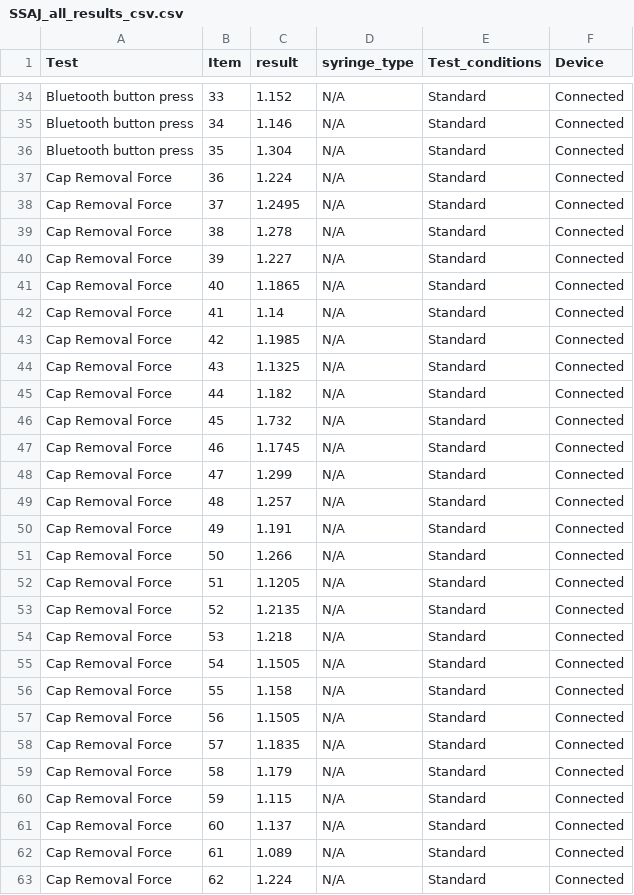
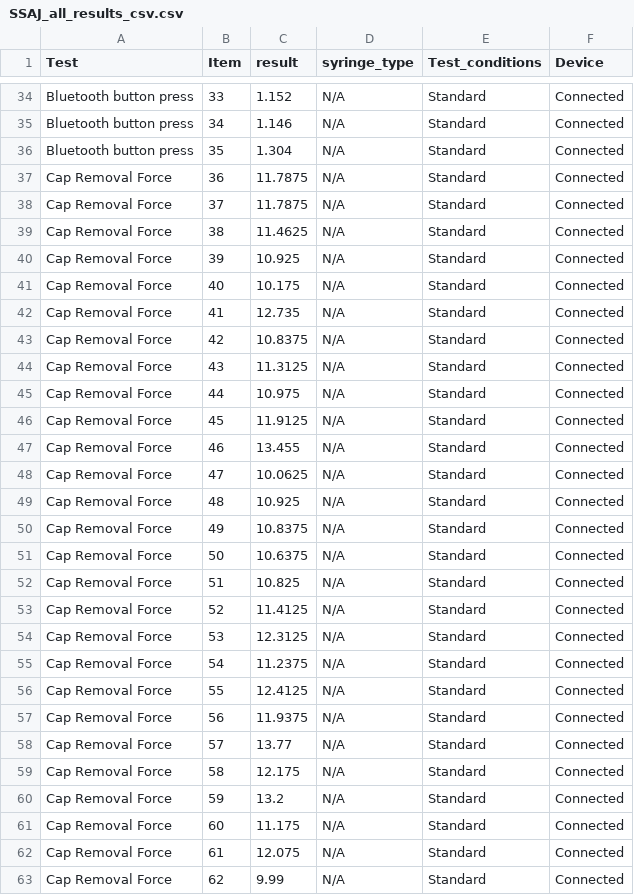
Before and after one commit to robjordan81/plotly_test, a CSV file: SSAJ_all_results_csv.csv, drawn as a sheet; only a part is shown, gaps mark what is left out; the diff covers the shown part only.

Commit message:
Add files via upload

```diff
--- a/SSAJ_all_results_csv.csv
+++ b/SSAJ_all_results_csv.csv
@@ -36,28 +36,28 @@ Bluetooth button press,34,1.146,N/A,Standard,Connected
 Bluetooth button press,35,1.304,N/A,Standard,Connected
-Cap Removal Force,36,1.224,N/A,Standard,Connected
-Cap Removal Force,37,1.2495,N/A,Standard,Connected
-Cap Removal Force,38,1.278,N/A,Standard,Connected
-Cap Removal Force,39,1.227,N/A,Standard,Connected
-Cap Removal Force,40,1.1865,N/A,Standard,Connected
-Cap Removal Force,41,1.14,N/A,Standard,Connected
-Cap Removal Force,42,1.1985,N/A,Standard,Connected
-Cap Removal Force,43,1.1325,N/A,Standard,Connected
-Cap Removal Force,44,1.182,N/A,Standard,Connected
-Cap Removal Force,45,1.732,N/A,Standard,Connected
-Cap Removal Force,46,1.1745,N/A,Standard,Connected
-Cap Removal Force,47,1.299,N/A,Standard,Connected
-Cap Removal Force,48,1.257,N/A,Standard,Connected
-Cap Removal Force,49,1.191,N/A,Standard,Connected
-Cap Removal Force,50,1.266,N/A,Standard,Connected
-Cap Removal Force,51,1.1205,N/A,Standard,Connected
-Cap Removal Force,52,1.2135,N/A,Standard,Connected
-Cap Removal Force,53,1.218,N/A,Standard,Connected
-Cap Removal Force,54,1.1505,N/A,Standard,Connected
-Cap Removal Force,55,1.158,N/A,Standard,Connected
-Cap Removal Force,56,1.1505,N/A,Standard,Connected
-Cap Removal Force,57,1.1835,N/A,Standard,Connected
-Cap Removal Force,58,1.179,N/A,Standard,Connected
-Cap Removal Force,59,1.115,N/A,Standard,Connected
-Cap Removal Force,60,1.137,N/A,Standard,Connected
-Cap Removal Force,61,1.089,N/A,Standard,Connected
-Cap Removal Force,62,1.224,N/A,Standard,Connected
+Cap Removal Force,36,11.7875,N/A,Standard,Connected
+Cap Removal Force,37,11.7875,N/A,Standard,Connected
+Cap Removal Force,38,11.4625,N/A,Standard,Connected
+Cap Removal Force,39,10.925,N/A,Standard,Connected
+Cap Removal Force,40,10.175,N/A,Standard,Connected
+Cap Removal Force,41,12.735,N/A,Standard,Connected
+Cap Removal Force,42,10.8375,N/A,Standard,Connected
+Cap Removal Force,43,11.3125,N/A,Standard,Connected
+Cap Removal Force,44,10.975,N/A,Standard,Connected
+Cap Removal Force,45,11.9125,N/A,Standard,Connected
+Cap Removal Force,46,13.455,N/A,Standard,Connected
+Cap Removal Force,47,10.0625,N/A,Standard,Connected
+Cap Removal Force,48,10.925,N/A,Standard,Connected
+Cap Removal Force,49,10.8375,N/A,Standard,Connected
+Cap Removal Force,50,10.6375,N/A,Standard,Connected
+Cap Removal Force,51,10.825,N/A,Standard,Connected
+Cap Removal Force,52,11.4125,N/A,Standard,Connected
+Cap Removal Force,53,12.3125,N/A,Standard,Connected
+Cap Removal Force,54,11.2375,N/A,Standard,Connected
+Cap Removal Force,55,12.4125,N/A,Standard,Connected
+Cap Removal Force,56,11.9375,N/A,Standard,Connected
+Cap Removal Force,57,13.77,N/A,Standard,Connected
+Cap Removal Force,58,12.175,N/A,Standard,Connected
+Cap Removal Force,59,13.2,N/A,Standard,Connected
+Cap Removal Force,60,11.175,N/A,Standard,Connected
+Cap Removal Force,61,12.075,N/A,Standard,Connected
+Cap Removal Force,62,9.99,N/A,Standard,Connected
```
Also changed, not shown: 1 removed row and 8 edited cells elsewhere in this file.
